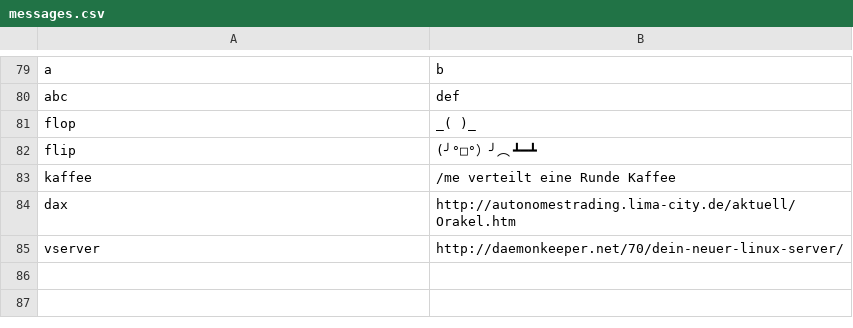
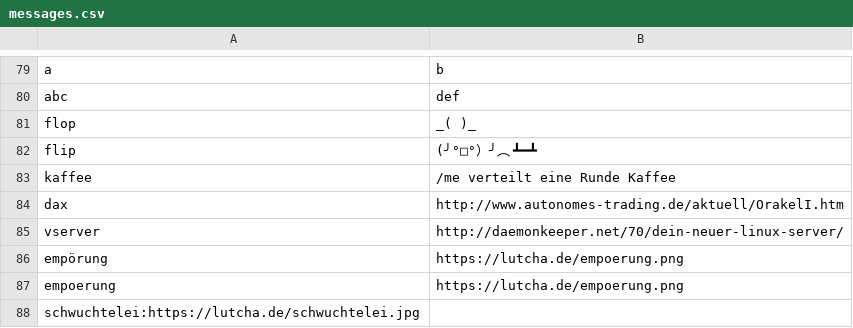
Before and after one commit to hackyourlife/orakel, a CSV file: messages.csv, drawn as a sheet; only a part is shown, gaps mark what is left out.

Commit message:
Updated DAX-Url, added "empoerung" & "schwuchtelei" Added searchengine: duden

```diff
--- a/messages.csv
+++ b/messages.csv
@@ -83,3 +83,6 @@ flip;(╯°□°）╯︵ ┻━┻
 kaffee;/me verteilt eine Runde Kaffee
-dax;http://autonomestrading.lima-city.de/aktuell/Orakel.htm
+dax;http://www.autonomes-trading.de/aktuell/OrakelI.htm
 vserver;http://daemonkeeper.net/70/dein-neuer-linux-server/
+empörung;https://lutcha.de/empoerung.png
+empoerung;https://lutcha.de/empoerung.png
+schwuchtelei:https://lutcha.de/schwuchtelei.jpg
```
Also changed, not shown: searchengines.csv.
